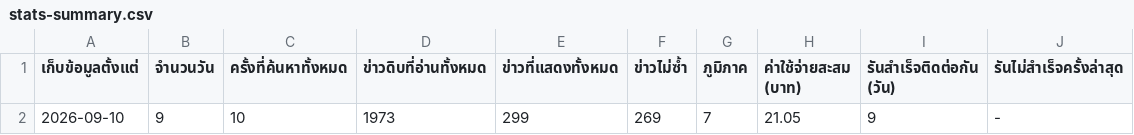
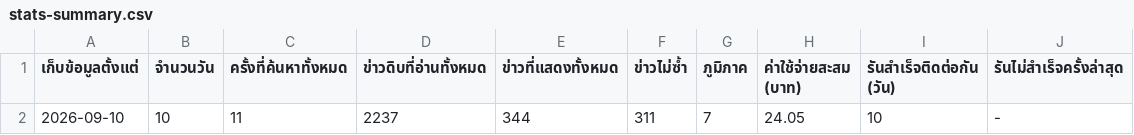
Before and after one commit to 69noter69/prd7-welfare-news, a CSV file: data/stats-summary.csv, drawn as a sheet.

```diff
--- a/data/stats-summary.csv
+++ b/data/stats-summary.csv
@@ -1,2 +1,2 @@
 เก็บข้อมูลตั้งแต่,จำนวนวัน,ครั้งที่ค้นหาทั้งหมด,ข่าวดิบที่อ่านทั้งหมด,ข่าวที่แสดงทั้งหมด,ข่าวไม่ซ้ำ,ภูมิภาค,ค่าใช้จ่ายสะสม (บาท),รันสำเร็จติดต่อกัน (วัน),รันไม่สำเร็จครั้งล่าสุด
-2026-09-10,9,10,1973,299,269,7,21.05,9,-
+2026-09-10,10,11,2237,344,311,7,24.05,10,-
```
Also changed, not shown: data/stats-daily.csv, 4 other files.
